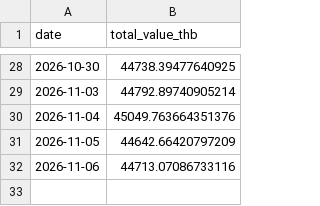
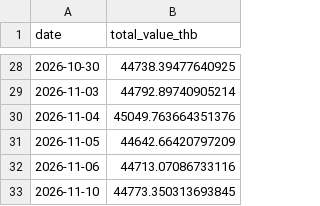
Before and after one commit to BeeBuso/Fear-Greed, a CSV file: data/portfolio_history.csv, drawn as a sheet; only a part is shown, gaps mark what is left out.

```diff
--- a/data/portfolio_history.csv
+++ b/data/portfolio_history.csv
@@ -32 +32,2 @@ date,total_value_thb
 2026-11-06,44713.07086733116
+2026-11-10,44773.350313693845
```
Also changed, not shown: data/trade_log.csv, 1 other file.
